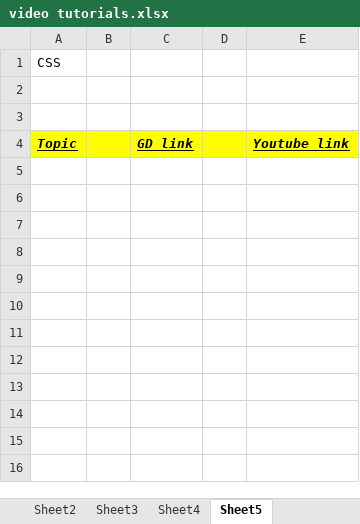
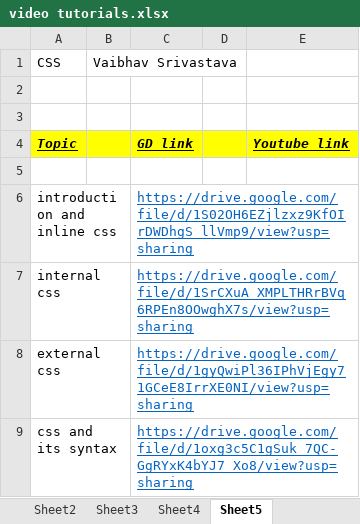
Before and after one commit to arpit456jain/CodingEasy, an Excel workbook: video tutorials.xlsx, sheet Sheet5, drawn as a sheet; values as stored, in another font and other column widths than the file's, no borders; the diff names each change by its address in the sheet, - before the commit and + after, or states it on an @@ line.

```diff
--- a/video tutorials.xlsx (sheet Sheet5)
+++ b/video tutorials.xlsx (sheet Sheet5)
-B1: (empty)
+B1: Vaibhav Srivastava
+row 5: (empty)
+row 6: introduction and inline css |  | https://drive.google.com/file/d/1S02OH6EZjlzxz9KfOIrDWDhgS_llVmp9/view?usp=sharing
+row 7: internal css |  | https://drive.google.com/file/d/1SrCXuA_XMPLTHRrBVq6RPEn8OOwghX7s/view?usp=sharing
+row 8: external css |  | https://drive.google.com/file/d/1gyQwiPl36IPhVjEgy71GCeE8IrrXE0NI/view?usp=sharing
+row 9: css and its syntax |  | https://drive.google.com/file/d/1oxg3c5C1gSuk_7QC-GgRYxK4bYJ7_Xo8/view?usp=sharing
```
Also changed, not shown: sheet Sheet3.
